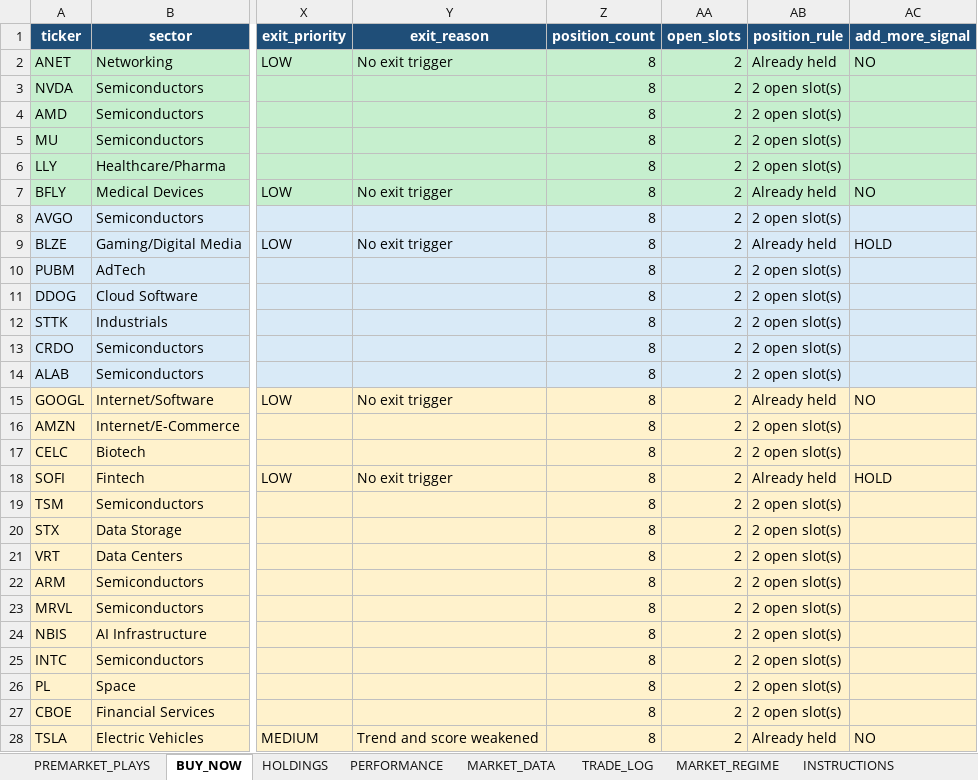
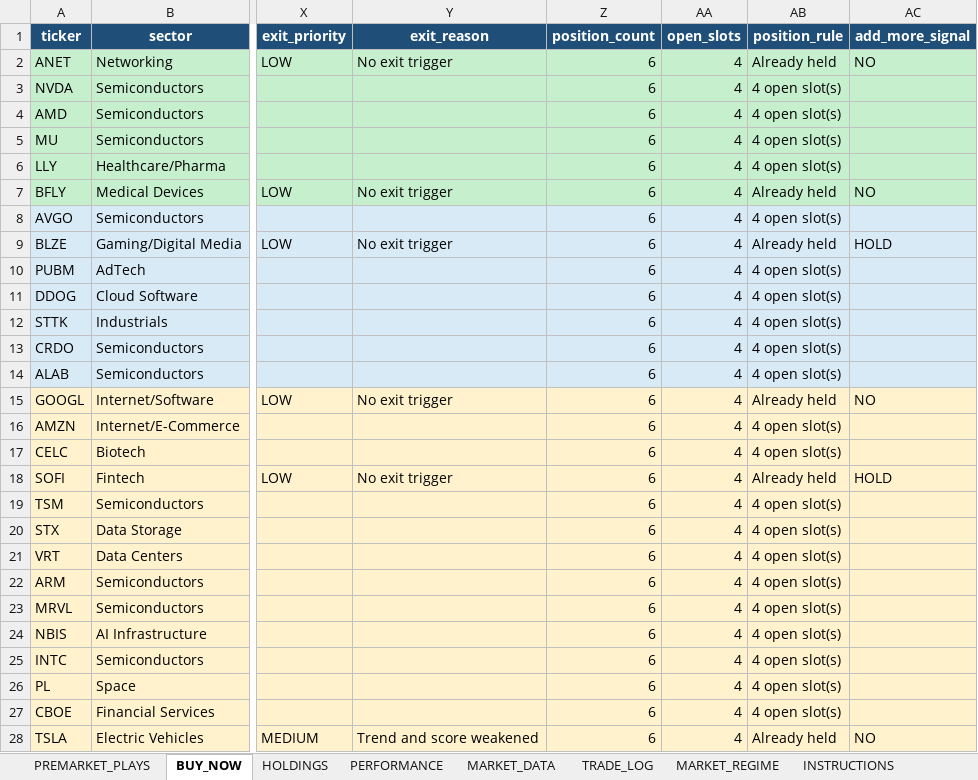
Before and after one commit to nicklc14/trading-engine-v2, an Excel workbook: output/trading_summary.xlsx, sheet BUY_NOW, drawn as a sheet; only a part is shown, gaps mark what is left out; values as stored, in another font and other column widths than the file's, no borders; the diff covers the shown part only; the diff names each change by its address in the sheet, - before the commit and + after, or states it on an @@ line.

```diff
--- a/output/trading_summary.xlsx (sheet BUY_NOW)
+++ b/output/trading_summary.xlsx (sheet BUY_NOW)
-Z2:Z28 (position_count): 8
+Z2:Z28 (position_count): 6
-AA2:AA28 (open_slots): 2
+AA2:AA28 (open_slots): 4
-AB3:AB6 (position_rule): 2 open slot(s)
+AB3:AB6 (position_rule): 4 open slot(s)
-AB8 (position_rule): 2 open slot(s)
+AB8 (position_rule): 4 open slot(s)
-AB10:AB14 (position_rule): 2 open slot(s)
+AB10:AB14 (position_rule): 4 open slot(s)
-AB16:AB17 (position_rule): 2 open slot(s)
+AB16:AB17 (position_rule): 4 open slot(s)
-AB19:AB27 (position_rule): 2 open slot(s)
+AB19:AB27 (position_rule): 4 open slot(s)
```
Also changed, not shown: 52 edited cells elsewhere in this sheet, sheet HOLDINGS, sheet PERFORMANCE, sheet TRADE_LOG, 4 other files.
